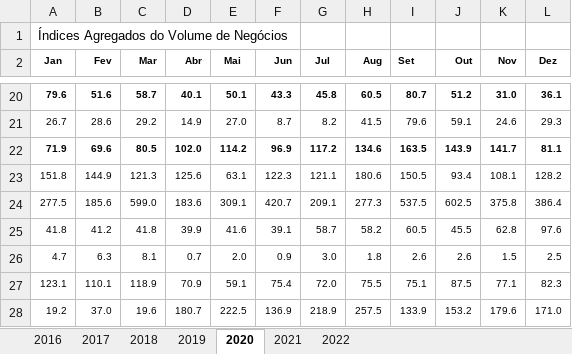
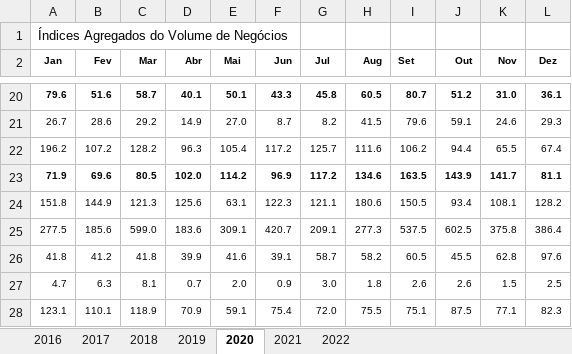
Before and after one commit to bboa3/tactic, an Excel workbook: files/economicActivityIndex/indice-de-actividade-economica.xlsx, sheet 2020, drawn as a sheet; only a part is shown, gaps mark what is left out; the shorter side is filled out with more unchanged rows; values as stored, in another font and other column widths than the file's, no borders; the diff names each change by its address in the sheet, - before the commit and + after, or states it on an @@ line.

```diff
--- a/files/economicActivityIndex/indice-de-actividade-economica.xlsx (sheet 2020)
+++ b/files/economicActivityIndex/indice-de-actividade-economica.xlsx (sheet 2020)
+row 22: 196.2 | 107.2 | 128.2 | 96.3 | 105.4 | 117.2 | 125.7 | 111.6 | 106.2 | 94.4 | 65.5 | 67.4
```
Also changed, not shown: sheet 2021, sheet 2022, 3 other files.
